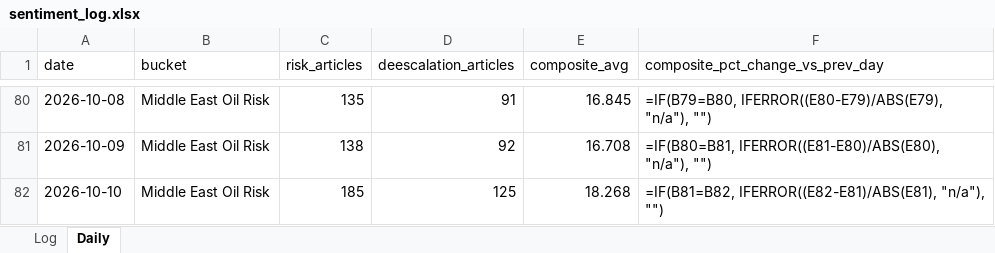
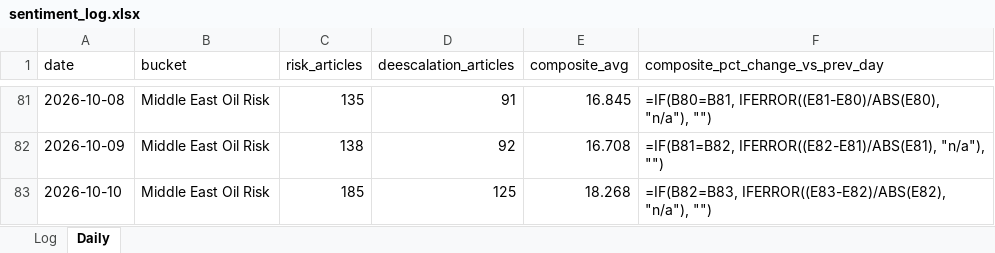
Before and after one commit to Jamesssurfer/CriticalNews_Sentiment, an Excel workbook: data/sentiment_log.xlsx, sheet Daily, drawn as a sheet; only a part is shown, gaps mark what is left out; values as stored, in another font and other column widths than the file's, no borders; formulas without a stored value are shown as written; addresses are those after the commit; the diff covers the shown part only; the diff names each change by its address in the sheet, - before the commit and + after, or states it on an @@ line.

```diff
--- a/data/sentiment_log.xlsx (sheet Daily)
+++ b/data/sentiment_log.xlsx (sheet Daily)
-F81 (composite_pct_change_vs_prev_day): =IF(B79=B80, IFERROR((E80-E79)/ABS(E79), "n/a"), "")
+F81 (composite_pct_change_vs_prev_day): =IF(B80=B81, IFERROR((E81-E80)/ABS(E80), "n/a"), "")
-F82 (composite_pct_change_vs_prev_day): =IF(B80=B81, IFERROR((E81-E80)/ABS(E80), "n/a"), "")
+F82 (composite_pct_change_vs_prev_day): =IF(B81=B82, IFERROR((E82-E81)/ABS(E81), "n/a"), "")
-F83 (composite_pct_change_vs_prev_day): =IF(B81=B82, IFERROR((E82-E81)/ABS(E81), "n/a"), "")
+F83 (composite_pct_change_vs_prev_day): =IF(B82=B83, IFERROR((E83-E82)/ABS(E82), "n/a"), "")
```
Also changed, not shown: other rows of this sheet, 1 other file.
